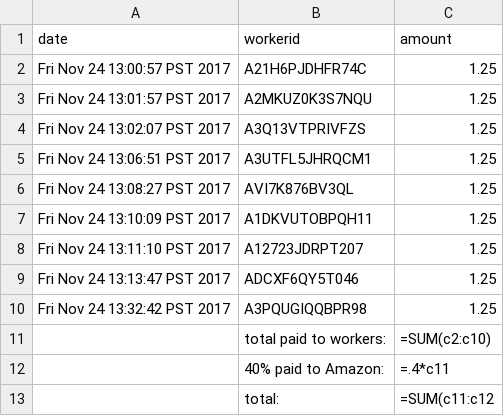
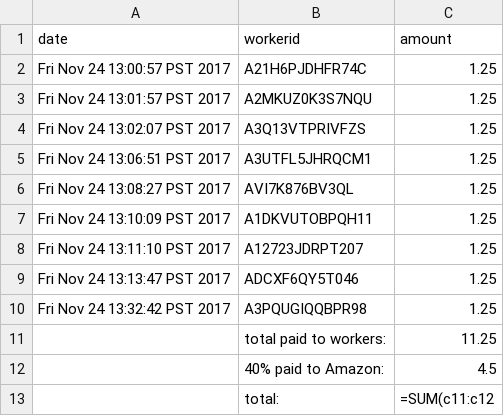
Before and after one commit to gscontras/kids-scope, a CSV file: experiments/1-numeral-replication/Results/MuLidz2003 Replication/kj_results/round1/scopeTVJT_invoice.csv, drawn as a sheet.

```diff
--- a/experiments/1-numeral-replication/Results/MuLidz2003 Replication/kj_results/round1/scopeTVJT_invoice.csv
+++ b/experiments/1-numeral-replication/Results/MuLidz2003 Replication/kj_results/round1/scopeTVJT_invoice.csv
@@ -10,4 +10,4 @@ Fri Nov 24 13:13:47 PST 2017,ADCXF6QY5T046,1.25
 Fri Nov 24 13:32:42 PST 2017,A3PQUGIQQBPR98,1.25
-,total paid to workers:,=SUM(c2:c10)
-,40% paid to Amazon:,=.4*c11
+,total paid to workers:,11.25
+,40% paid to Amazon:,4.5
 ,total:,=SUM(c11:c12
```
Also changed, not shown: 34 other files.
